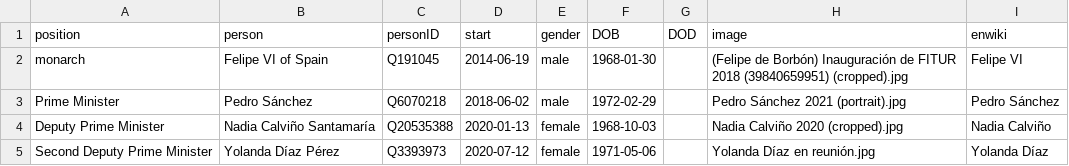
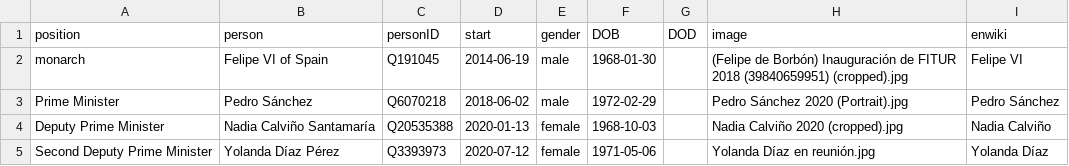
Before and after one commit to every-politician-scrapers/spain-ministers, a CSV file: html/current.csv, drawn as a sheet; only a part is shown.

```diff
--- a/html/current.csv
+++ b/html/current.csv
@@ -2,3 +2,3 @@ position,person,personID,start,gender,DOB,DOD,image,enwiki
 monarch,Felipe VI of Spain,Q191045,2014-06-19,male,1968-01-30,,(Felipe de Borbón) Inauguración de FITUR 2018 (39840659951) (cropped).jpg,Felipe VI
-Prime Minister,Pedro Sánchez,Q6070218,2018-06-02,male,1972-02-29,,Pedro Sánchez 2021 (portrait).jpg,Pedro Sánchez
+Prime Minister,Pedro Sánchez,Q6070218,2018-06-02,male,1972-02-29,,Pedro Sánchez 2020 (Portrait).jpg,Pedro Sánchez
 Deputy Prime Minister,Nadia Calviño Santamaría,Q20535388,2020-01-13,female,1968-10-03,,Nadia Calviño 2020 (cropped).jpg,Nadia Calviño
```
Also changed, not shown: html/holders21.csv, 1 other file.
